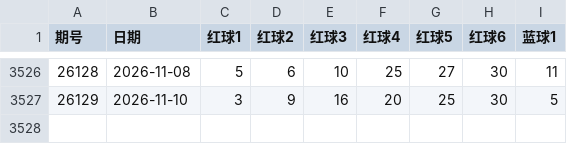
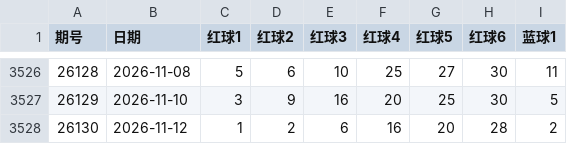
Before and after one commit to Alex92908/tidenow-web, a CSV file: src/data/lottery/ssq_history.csv, drawn as a sheet; only a part is shown, gaps mark what is left out.

```diff
--- a/src/data/lottery/ssq_history.csv
+++ b/src/data/lottery/ssq_history.csv
@@ -3527 +3527,2 @@
 26129,2026-11-10,3,9,16,20,25,30,5
+26130,2026-11-12,1,2,6,16,20,28,2
```
Also changed, not shown: src/data/lottery/fc3d_history.csv, src/data/lottery/pl3_history.csv, 2 other files.
